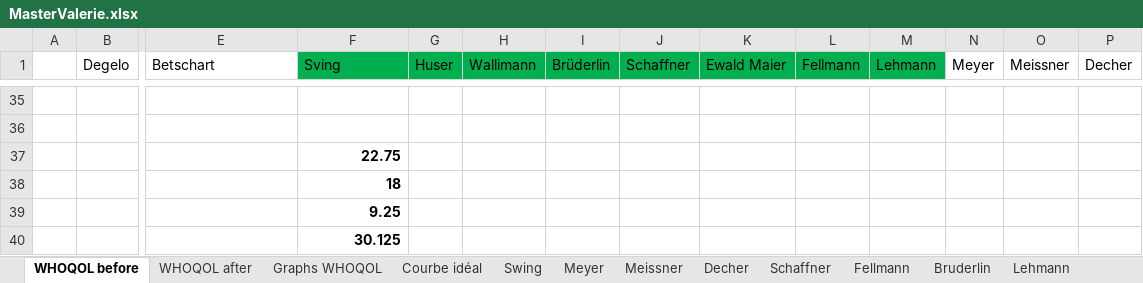
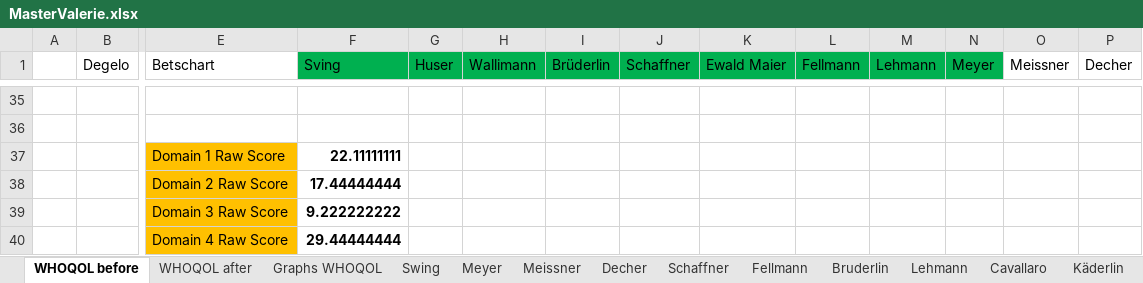
Before and after one commit to OlivierGaillard/master, an Excel workbook: MasterValerie.xlsx, sheet WHOQOL before, drawn as a sheet; only a part is shown, gaps mark what is left out; values as stored, in another font and other column widths than the file's, no borders; removed rows and columns are numbered as before the commit, all else as after; rows hold the shown columns only; the diff names each change by its address in the sheet, - before the commit and + after, or states it on an @@ line.

```diff
--- a/MasterValerie.xlsx (sheet WHOQOL before)
+++ b/MasterValerie.xlsx (sheet WHOQOL before)
+sheet tab: Cavallaro
+sheet tab: Käderlin
-N1 fill: none
+N1 fill: #00B050
-row 37:  |  |  | 22.75
-row 38:  |  |  | 18
-row 39:  |  |  | 9.25
-row 40:  |  |  | 30.125
+row 37:  |  | Domain 1 Raw Score | 22.11111111
+row 38:  |  | Domain 2 Raw Score | 17.44444444
+row 39:  |  | Domain 3 Raw Score | 9.222222222
+row 40:  |  | Domain 4 Raw Score | 29.44444444
```
Also changed, not shown: sheet WHOQOL after, sheet Graphs WHOQOL, other sheet tabs, charts or pictures.
